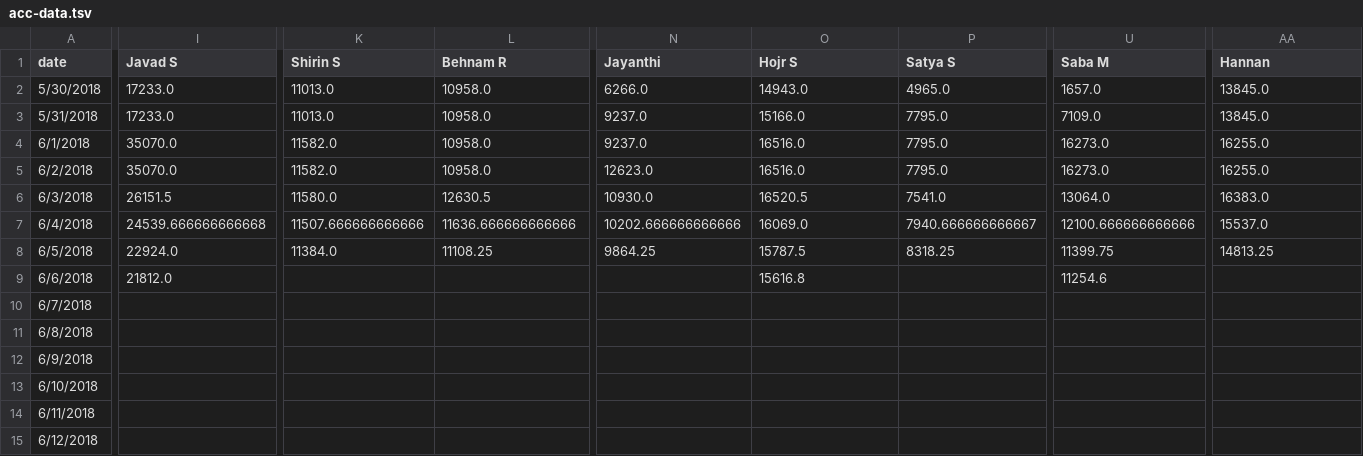
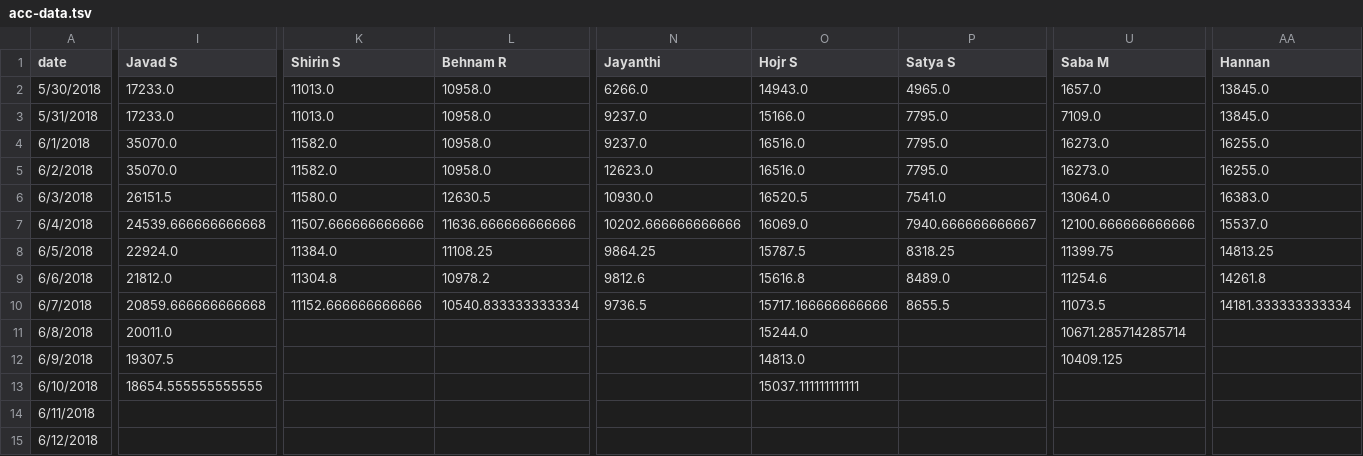
Before and after one commit to synchronization/challenge, a TSV file: acc-data.tsv, drawn as a sheet; only a part is shown, gaps mark what is left out; removed rows and columns are numbered as before the commit, all else as after; rows hold the shown columns only; the diff covers the shown part only; the diff names each change by its address in the sheet, - before the commit and + after, or states it on an @@ line.

```diff
--- a/acc-data.tsv
+++ b/acc-data.tsv
-K9 (Shirin S): (empty)
+K9 (Shirin S): 11304.8
-L9 (Behnam R): (empty)
+L9 (Behnam R): 10978.2
-N9 (Jayanthi): (empty)
+N9 (Jayanthi): 9812.6
-P9 (Satya S): (empty)
+P9 (Satya S): 8489.0
-AA9 (Hannan): (empty)
+AA9 (Hannan): 14261.8
-I10 (Javad S): (empty)
+I10 (Javad S): 20859.666666666668
-K10 (Shirin S): (empty)
+K10 (Shirin S): 11152.666666666666
-L10 (Behnam R): (empty)
+L10 (Behnam R): 10540.833333333334
-N10 (Jayanthi): (empty)
+N10 (Jayanthi): 9736.5
-O10 (Hojr S): (empty)
+O10 (Hojr S): 15717.166666666666
-P10 (Satya S): (empty)
+P10 (Satya S): 8655.5
-U10 (Saba M): (empty)
+U10 (Saba M): 11073.5
-AA10 (Hannan): (empty)
+AA10 (Hannan): 14181.333333333334
-row 11: 6/8/2018
-row 12: 6/9/2018
+row 11: 6/8/2018 | 20011.0 |  |  |  | 15244.0 |  | 10671.285714285714
+row 12: 6/9/2018 | 19307.5 |  |  |  | 14813.0 |  | 10409.125
-I13 (Javad S): (empty)
+I13 (Javad S): 18654.555555555555
-O13 (Hojr S): (empty)
+O13 (Hojr S): 15037.111111111111
```
Also changed, not shown: 13 edited cells elsewhere in this file, Challenge.csv.
